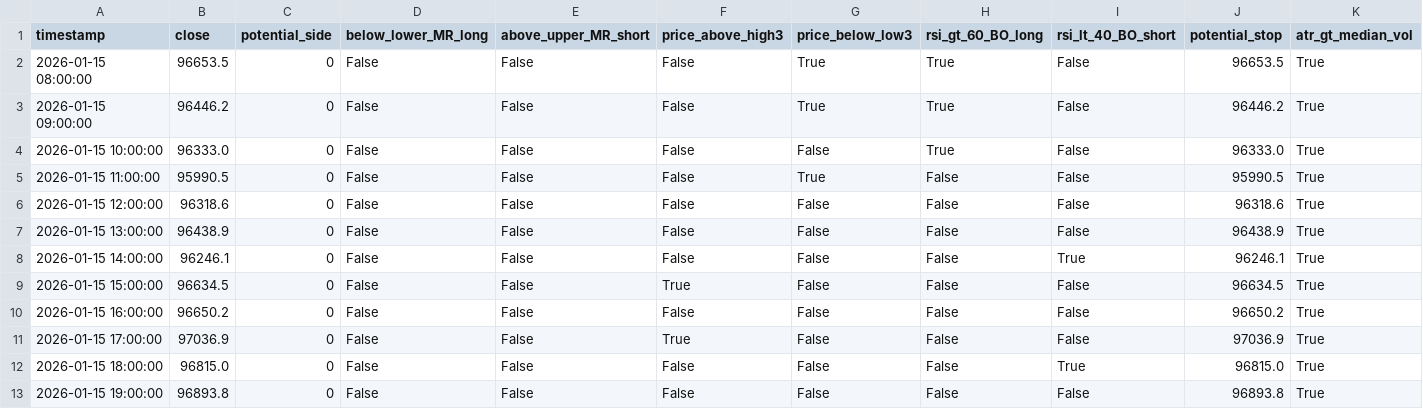
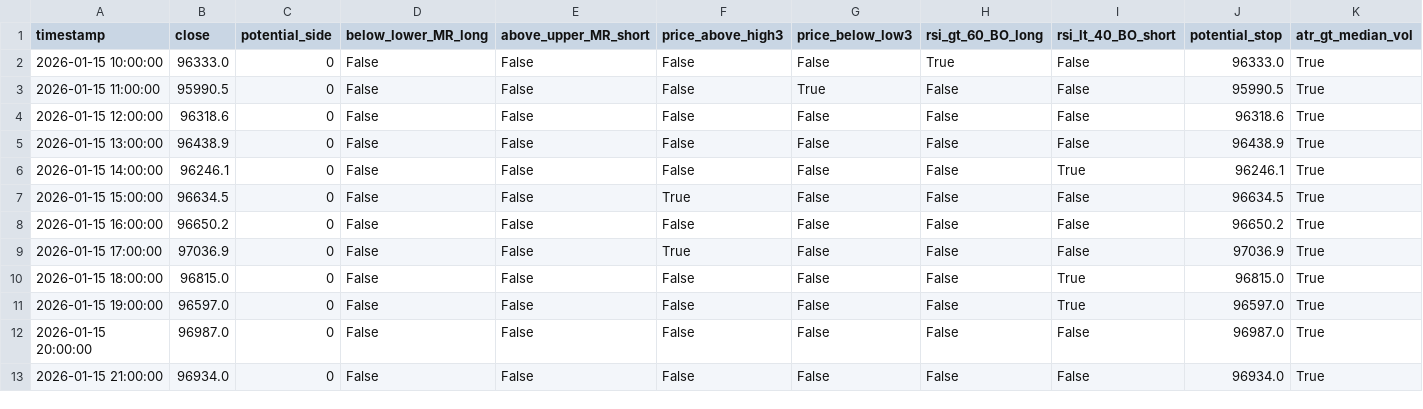
Before and after one commit to ha0zh/btc-db-v3, a CSV file: backtest_results/conditions.csv, drawn as a sheet.

```diff
--- a/backtest_results/conditions.csv
+++ b/backtest_results/conditions.csv
@@ -1,4 +1,2 @@
 timestamp,close,potential_side,below_lower_MR_long,above_upper_MR_short,price_above_high3,price_below_low3,rsi_gt_60_BO_long,rsi_lt_40_BO_short,potential_stop,atr_gt_median_vol
-2026-01-15 08:00:00,96653.5,0,False,False,False,True,True,False,96653.5,True
-2026-01-15 09:00:00,96446.2,0,False,False,False,True,True,False,96446.2,True
 2026-01-15 10:00:00,96333.0,0,False,False,False,False,True,False,96333.0,True
@@ -12,2 +10,4 @@ timestamp,close,potential_side,below_lower_MR_long,above_upper_MR_short,price_ab
 2026-01-15 18:00:00,96815.0,0,False,False,False,False,False,True,96815.0,True
-2026-01-15 19:00:00,96893.8,0,False,False,False,False,False,False,96893.8,True
+2026-01-15 19:00:00,96597.0,0,False,False,False,False,False,True,96597.0,True
+2026-01-15 20:00:00,96987.0,0,False,False,False,False,False,False,96987.0,True
+2026-01-15 21:00:00,96934.0,0,False,False,False,False,False,False,96934.0,True
```
Also changed, not shown: backtest_results/indicators.csv, 3 other files.
